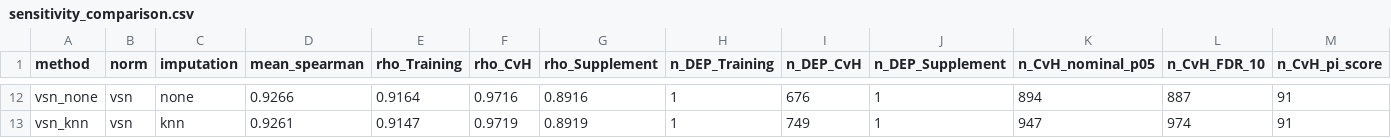
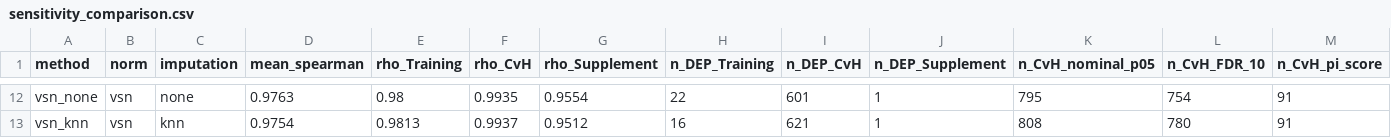
Before and after one commit to Dustyn-T-Lewis/CvH_2026, a CSV file: 03_Sensitivity_check/c_data/sensitivity_comparison.csv, drawn as a sheet; only a part is shown, gaps mark what is left out; the diff covers the shown part only; the diff names each change by its address in the sheet, - before the commit and + after, or states it on an @@ line.

```diff
--- a/03_Sensitivity_check/c_data/sensitivity_comparison.csv
+++ b/03_Sensitivity_check/c_data/sensitivity_comparison.csv
-D12 (mean_spearman): 0.9266
+D12 (mean_spearman): 0.9763
-E12 (rho_Training): 0.9164
+E12 (rho_Training): 0.98
-F12 (rho_CvH): 0.9716
+F12 (rho_CvH): 0.9935
-G12 (rho_Supplement): 0.8916
+G12 (rho_Supplement): 0.9554
-H12 (n_DEP_Training): 1
+H12 (n_DEP_Training): 22
-I12 (n_DEP_CvH): 676
+I12 (n_DEP_CvH): 601
-K12 (n_CvH_nominal_p05): 894
+K12 (n_CvH_nominal_p05): 795
-L12 (n_CvH_FDR_10): 887
+L12 (n_CvH_FDR_10): 754
-D13 (mean_spearman): 0.9261
+D13 (mean_spearman): 0.9754
-E13 (rho_Training): 0.9147
+E13 (rho_Training): 0.9813
-F13 (rho_CvH): 0.9719
+F13 (rho_CvH): 0.9937
-G13 (rho_Supplement): 0.8919
+G13 (rho_Supplement): 0.9512
-H13 (n_DEP_Training): 1
+H13 (n_DEP_Training): 16
-I13 (n_DEP_CvH): 749
+I13 (n_DEP_CvH): 621
-K13 (n_CvH_nominal_p05): 947
+K13 (n_CvH_nominal_p05): 808
-L13 (n_CvH_FDR_10): 974
+L13 (n_CvH_FDR_10): 780
```
Also changed, not shown: 5 added rows, 5 removed rows and 42 edited cells elsewhere in this file, 03_Sensitivity_check/c_data/cat_curves.csv, 03_Sensitivity_check/c_data/dep_counts.csv, 44 other files.
